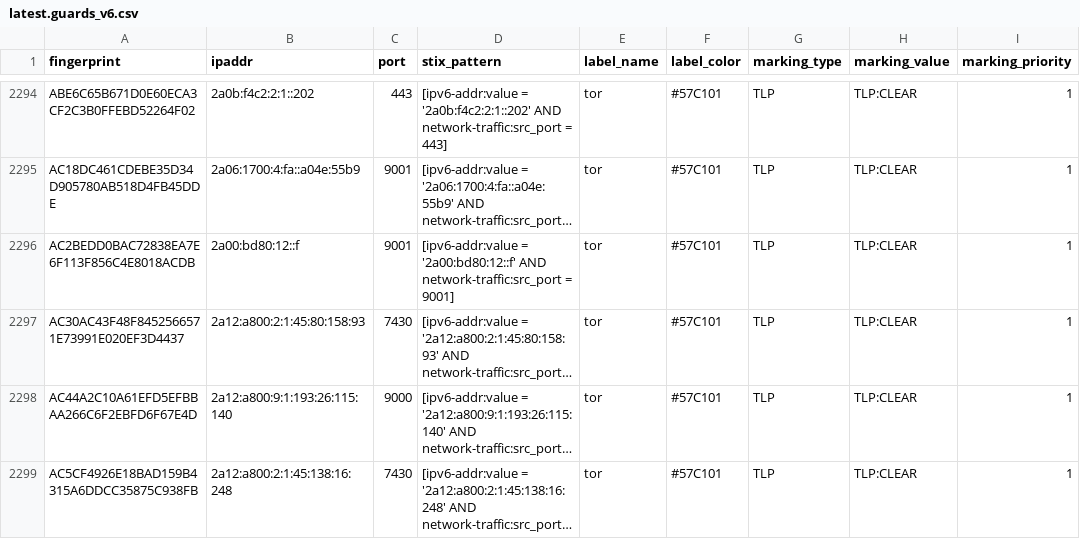
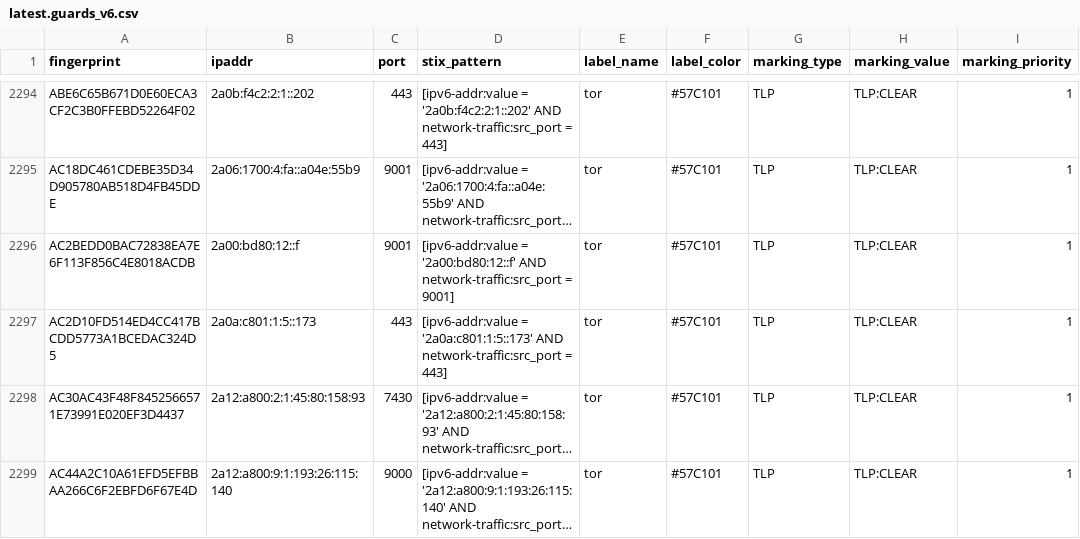
Before and after one commit to DreadFog/tor_csv_feed_opencti, a CSV file: latest.guards_v6.csv, drawn as a sheet; only a part is shown, gaps mark what is left out; the shorter side is filled out with more unchanged rows; long unchanged cells end in …; the diff names each change by its address in the sheet, - before the commit and + after, or states it on an @@ line.

```diff
--- a/latest.guards_v6.csv
+++ b/latest.guards_v6.csv
+row 2297: AC2D10FD514ED4CC417BCDD5773A1BCEDAC324D5 | 2a0a:c801:1:5::173 | 443 | [ipv6-addr:value = '2a0a:c801:1:5::173' AND network-traffic:src_port = 443] | tor | #57C101 | TLP | TLP:CLEAR | 1
```
Also changed, not shown: latest.all_v6.csv, latest.exits_v4.csv, 2 other files.
